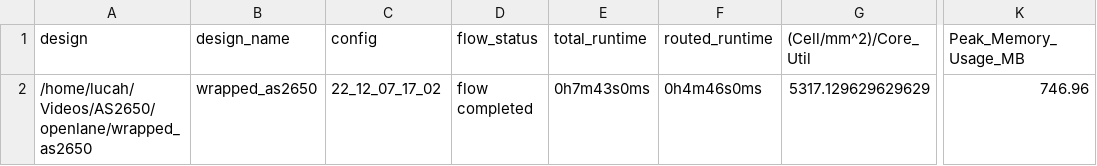
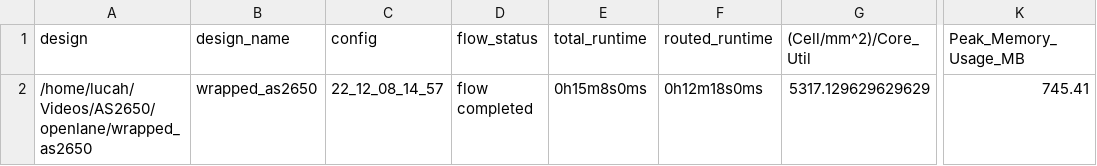
Before and after one commit to AvalonSemiconductors/AS2650, a CSV file: signoff/wrapped_as2650/metrics.csv, drawn as a sheet; only a part is shown, gaps mark what is left out; the diff names each change by its address in the sheet, - before the commit and + after, or states it on an @@ line.

```diff
--- a/signoff/wrapped_as2650/metrics.csv
+++ b/signoff/wrapped_as2650/metrics.csv
-C2 (config): 22_12_07_17_02
+C2 (config): 22_12_08_14_57
-E2 (total_runtime): 0h7m43s0ms
+E2 (total_runtime): 0h15m8s0ms
-F2 (routed_runtime): 0h4m46s0ms
+F2 (routed_runtime): 0h12m18s0ms
-K2 (Peak_Memory_Usage_MB): 746.96
+K2 (Peak_Memory_Usage_MB): 745.41
```
Also changed, not shown: signoff/user_project_wrapper/metrics.csv, 24 other files.
